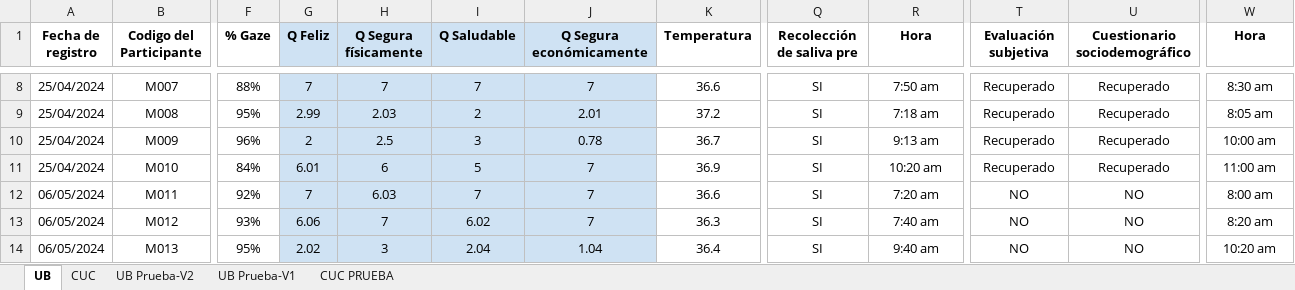
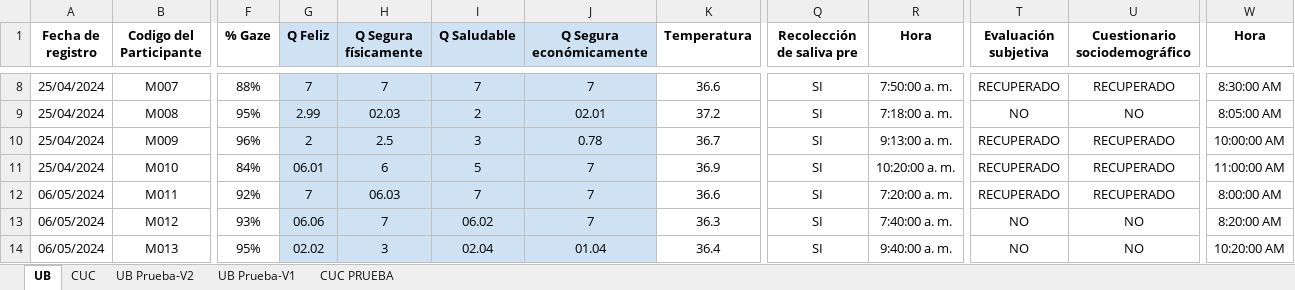
Before and after one commit to JDLeongomez/Resource-availability, an Excel workbook: Datos/Registro Participantes Disponibilidad de Recursos.xlsx, sheet UB, drawn as a sheet; only a part is shown, gaps mark what is left out; values as stored, in another font and other column widths than the file's, no borders; charts and pictures not drawn; the diff covers the shown part only; the diff names each change by its address in the sheet, - before the commit and + after, or states it on an @@ line.

```diff
--- a/Datos/Registro Participantes Disponibilidad de Recursos.xlsx (sheet UB)
+++ b/Datos/Registro Participantes Disponibilidad de Recursos.xlsx (sheet UB)
-R8 (Hora): 7:50 am
+R8 (Hora): 7:50:00 a. m.
-T8 (Evaluación subjetiva): Recuperado
+T8 (Evaluación subjetiva): RECUPERADO
-U8 (Cuestionario sociodemográfico): Recuperado
+U8 (Cuestionario sociodemográfico): RECUPERADO
-W8 (Hora): 8:30 am
+W8 (Hora): 8:30:00 AM
-H9 (Q Segura físicamente): 2.03
+H9 (Q Segura físicamente): 02.03
-J9 (Q Segura económicamente): 2.01
+J9 (Q Segura económicamente): 02.01
-R9 (Hora): 7:18 am
+R9 (Hora): 7:18:00 a. m.
-T9 (Evaluación subjetiva): Recuperado
+T9 (Evaluación subjetiva): NO
-U9 (Cuestionario sociodemográfico): Recuperado
+U9 (Cuestionario sociodemográfico): NO
-W9 (Hora): 8:05 am
+W9 (Hora): 8:05:00 AM
-R10 (Hora): 9:13 am
+R10 (Hora): 9:13:00 a. m.
-T10:T11 (Evaluación subjetiva): Recuperado
+T10:T11 (Evaluación subjetiva): RECUPERADO
-U10:U11 (Cuestionario sociodemográfico): Recuperado
+U10:U11 (Cuestionario sociodemográfico): RECUPERADO
-W10 (Hora): 10:00 am
+W10 (Hora): 10:00:00 AM
-G11 (Q Feliz): 6.01
+G11 (Q Feliz): 06.01
-R11 (Hora): 10:20 am
+R11 (Hora): 10:20:00 a. m.
-W11 (Hora): 11:00 am
+W11 (Hora): 11:00:00 AM
-H12 (Q Segura físicamente): 6.03
+H12 (Q Segura físicamente): 06.03
-R12 (Hora): 7:20 am
+R12 (Hora): 7:20:00 a. m.
-T12 (Evaluación subjetiva): NO
+T12 (Evaluación subjetiva): RECUPERADO
-U12 (Cuestionario sociodemográfico): NO
+U12 (Cuestionario sociodemográfico): RECUPERADO
-W12 (Hora): 8:00 am
+W12 (Hora): 8:00:00 AM
-G13 (Q Feliz): 6.06
+G13 (Q Feliz): 06.06
-I13 (Q Saludable): 6.02
+I13 (Q Saludable): 06.02
-R13 (Hora): 7:40 am
+R13 (Hora): 7:40:00 a. m.
-W13 (Hora): 8:20 am
+W13 (Hora): 8:20:00 AM
-G14 (Q Feliz): 2.02
+G14 (Q Feliz): 02.02
-I14 (Q Saludable): 2.04
+I14 (Q Saludable): 02.04
-J14 (Q Segura económicamente): 1.04
+J14 (Q Segura económicamente): 01.04
-R14 (Hora): 9:40 am
+R14 (Hora): 9:40:00 a. m.
-W14 (Hora): 10:20 am
+W14 (Hora): 10:20:00 AM
```
Also changed, not shown: 1527 edited cells and cell formats elsewhere in this sheet, sheet CUC, hidden cells, charts or pictures, 3 other files.
